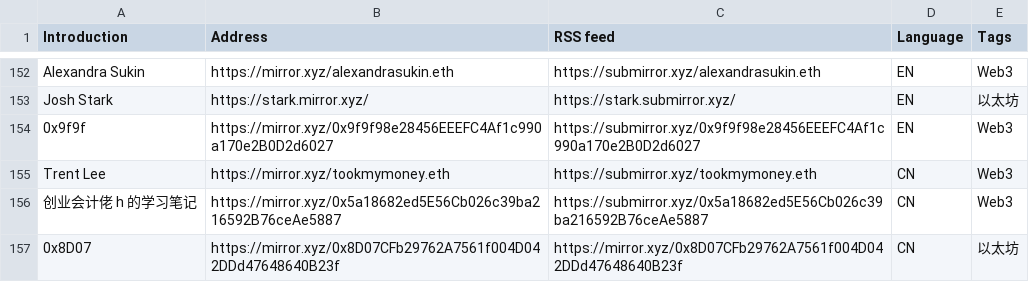
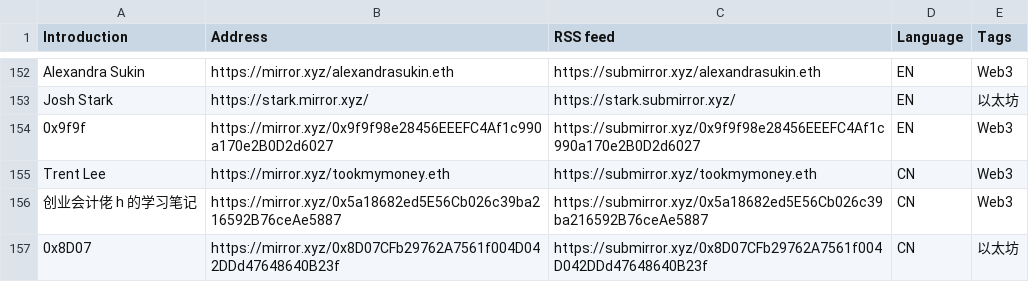
Before and after one commit to dbarobin/awesome-mirror, a CSV file: mirror-original-langs.csv, drawn as a sheet; only a part is shown, gaps mark what is left out.

```diff
--- a/mirror-original-langs.csv
+++ b/mirror-original-langs.csv
@@ -156,2 +156,2 @@ Trent Lee, https://mirror.xyz/tookmymoney.eth, https://submirror.xyz/tookmymoney
 创业会计佬 h 的学习笔记, https://mirror.xyz/0x5a18682ed5E56Cb026c39ba216592B76ceAe5887, https://submirror.xyz/0x5a18682ed5E56Cb026c39ba216592B76ceAe5887, CN, Web3
-0x8D07, https://mirror.xyz/0x8D07CFb29762A7561f004D042DDd47648640B23f, https://mirror.xyz/0x8D07CFb29762A7561f004D042DDd47648640B23f, CN, 以太坊
+0x8D07, https://mirror.xyz/0x8D07CFb29762A7561f004D042DDd47648640B23f, https://submirror.xyz/0x8D07CFb29762A7561f004D042DDd47648640B23f, CN, 以太坊
```
Also changed, not shown: mirror-original.csv.
